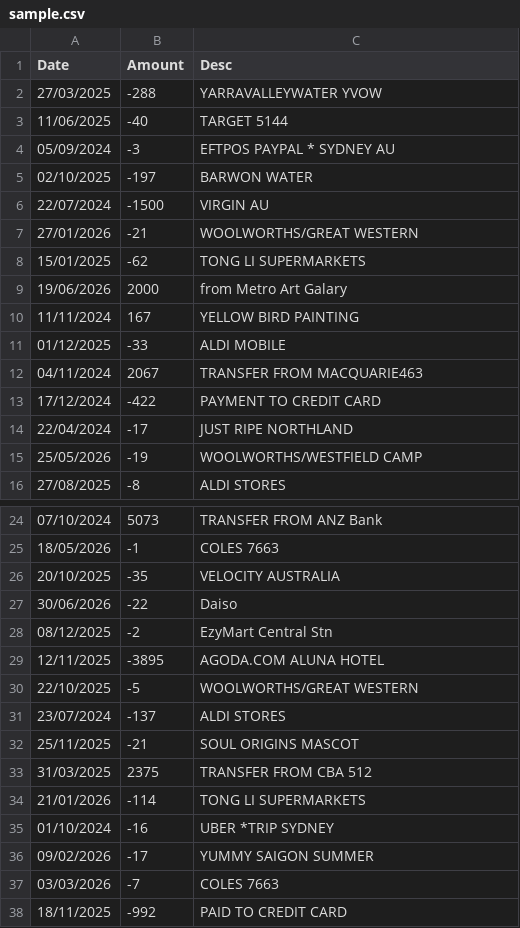
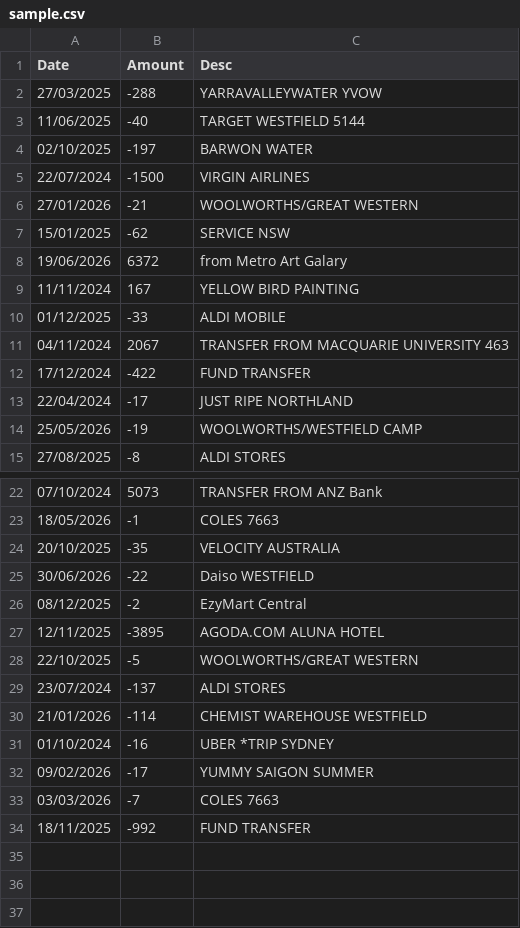
Before and after one commit to DzLeMQ/FALLM, a CSV file: sample.csv, drawn as a sheet; only a part is shown, gaps mark what is left out; the diff covers the shown part only.

```diff
--- a/sample.csv
+++ b/sample.csv
@@ -2,13 +2,12 @@ Date,Amount,Desc
 27/03/2025,-288,YARRAVALLEYWATER YVOW
-11/06/2025,-40,TARGET 5144
-05/09/2024,-3,EFTPOS PAYPAL *      SYDNEY       AU
+11/06/2025,-40,TARGET WESTFIELD 5144
 02/10/2025,-197,BARWON WATER
-22/07/2024,-1500,VIRGIN AU
+22/07/2024,-1500,VIRGIN AIRLINES
 27/01/2026,-21,WOOLWORTHS/GREAT WESTERN
-15/01/2025,-62,TONG LI SUPERMARKETS
-19/06/2026,2000,from Metro Art Galary
+15/01/2025,-62,SERVICE NSW
+19/06/2026,6372,from Metro Art Galary
 11/11/2024,167,YELLOW BIRD PAINTING
 01/12/2025,-33,ALDI MOBILE
-04/11/2024,2067,TRANSFER FROM   MACQUARIE463
-17/12/2024,-422,PAYMENT TO CREDIT CARD
+04/11/2024,2067,TRANSFER FROM   MACQUARIE UNIVERSITY 463
+17/12/2024,-422,FUND TRANSFER
 22/04/2024,-17,JUST RIPE NORTHLAND
@@ -26,4 +24,4 @@ Date,Amount,Desc
 20/10/2025,-35,VELOCITY AUSTRALIA
-30/06/2026,-22,Daiso
-08/12/2025,-2,EzyMart Central Stn
+30/06/2026,-22,Daiso WESTFIELD
+08/12/2025,-2,EzyMart Central
 12/11/2025,-3895,AGODA.COM ALUNA HOTEL
@@ -31,5 +29,3 @@ Date,Amount,Desc
 23/07/2024,-137,ALDI STORES
-25/11/2025,-21,SOUL ORIGINS              MASCOT
-31/03/2025,2375,TRANSFER FROM CBA  512
-21/01/2026,-114,TONG LI SUPERMARKETS
+21/01/2026,-114,CHEMIST WAREHOUSE WESTFIELD
 01/10/2024,-16,UBER   *TRIP              SYDNEY
@@ -37,2 +33,2 @@ Date,Amount,Desc
 03/03/2026,-7,COLES 7663
-18/11/2025,-992, PAID TO CREDIT CARD
+18/11/2025,-992, FUND TRANSFER
```
Also changed, not shown: 1 removed row elsewhere in this file, 3 other files.
